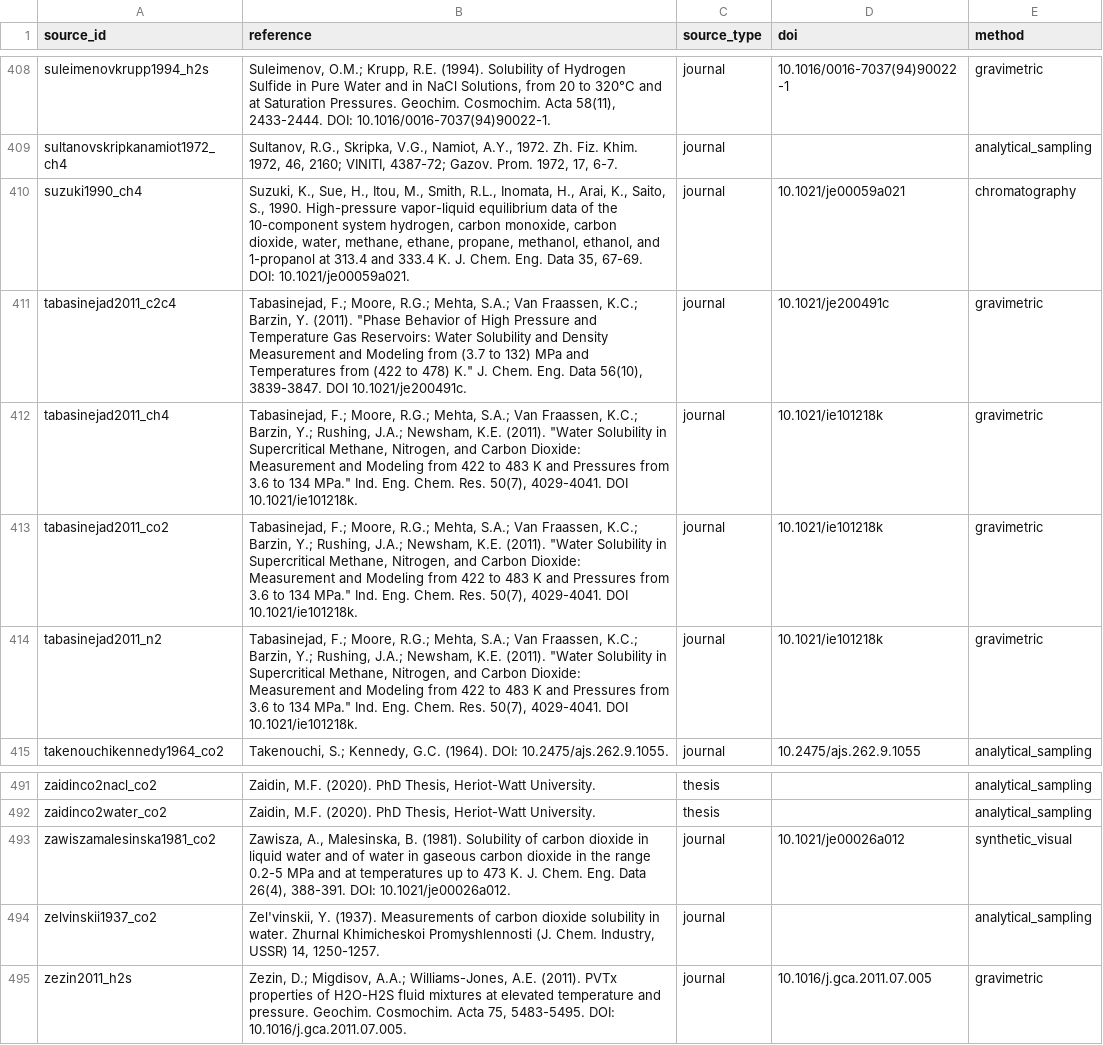
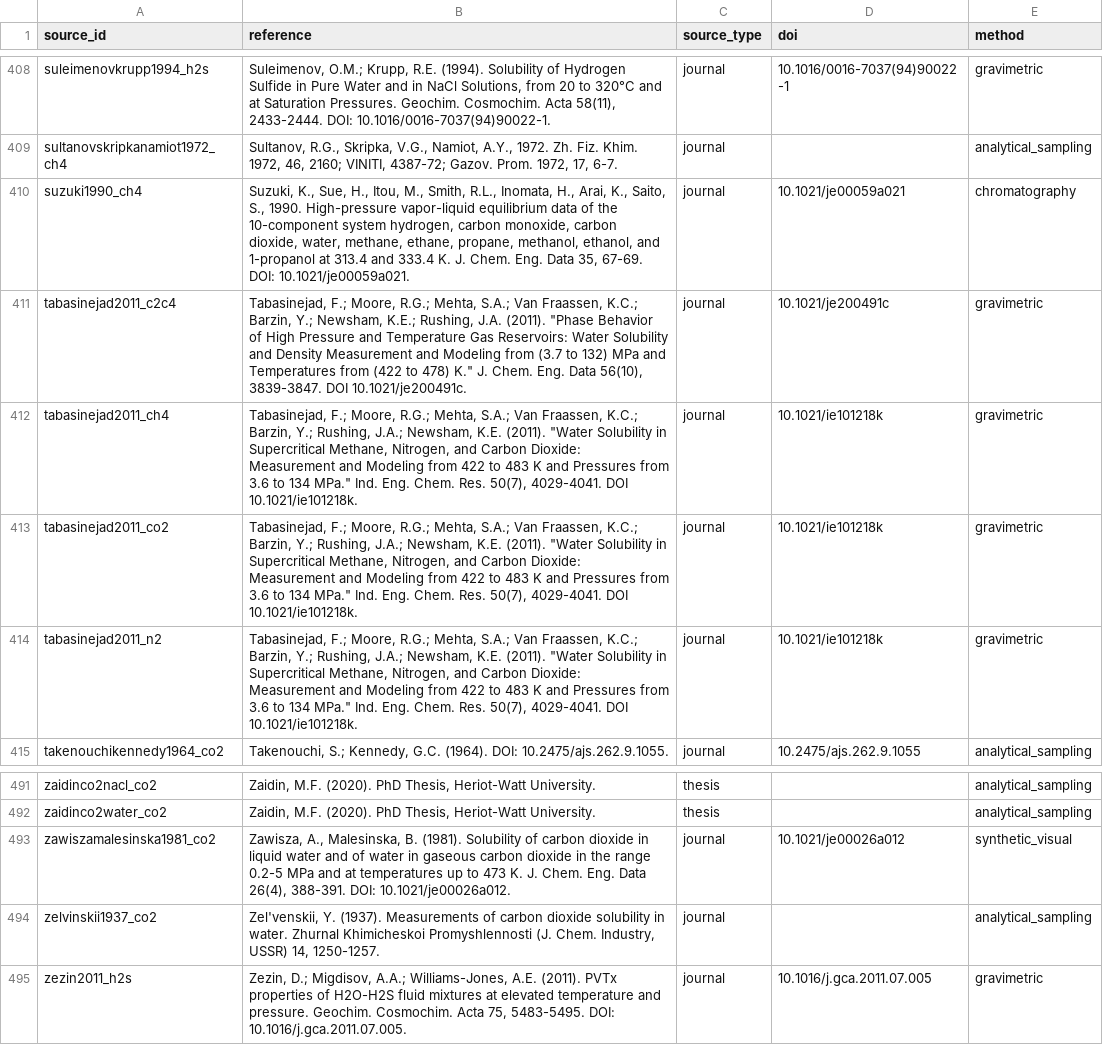
Before and after one commit to abdul-salam94/AquaSolDB, a CSV file: csv/sources.csv, drawn as a sheet; only a part is shown, gaps mark what is left out; the diff covers the shown part only.

Commit message:
AquaSolDB v2.1, released 2026-10-19: 140 H2S water contents added; 41 N2-in-seawater values and 7 references corrected
Tables: solubility 17,423 rows (41 values corrected, Murray, Riley & Wilson 1969, each 0.1 % to 1.2 % lower); water_content 2,109 (was 1,954: 140 H2S rows added from Selleck, Carmichael & Sage 1952, Suleimenov & Krupp 1994 and Gillespie & Wilson 1980, and 15 Lee & Mather 1977 rows moved in from other_quantities); other_quantities 1,907 (was 1,922); sources 499 (7 references corrected); mixtures and phase_boundaries unchanged. No column changed and no row id was removed or renamed. AquaSolDB.xlsx and the web viewer carry the same tables. The version DOI is added after the Zenodo deposit. Every change is listed in CHANGELOG.md.

```diff
--- a/csv/sources.csv
+++ b/csv/sources.csv
@@ -410,3 +410,3 @@ sultanovskripkanamiot1972_ch4,"Sultanov, R.G., Skripka, V.G., Namiot, A.Y., 1972
 suzuki1990_ch4,"Suzuki, K., Sue, H., Itou, M., Smith, R.L., Inomata, H., Arai, K., Saito, S., 1990. High-pressure vapor-liquid equilibrium data of the 10-component system hydrogen, carbon monoxide, carbon dioxide, water, methane, ethane, propane, methanol, ethanol, and 1-propanol at 313.4 and 333.4 K. J. Chem. Eng. Data 35, 67-69. DOI: 10.1021/je00059a021.",journal,10.1021/je00059a021,chromatography
-tabasinejad2011_c2c4,"Tabasinejad, F.; Moore, R.G.; Mehta, S.A.; Van Fraassen, K.C.; Barzin, Y. (2011). ""Phase Behavior of High Pressure and Temperature Gas Reservoirs: Water Solubility and Density Measurement and Modeling from (3.7 to 132) MPa and Temperatures from (422 to 478) K."" J. Chem. Eng. Data 56(10), 3839-3847. DOI 10.1021/je200491c.",journal,10.1021/je200491c,gravimetric
+tabasinejad2011_c2c4,"Tabasinejad, F.; Moore, R.G.; Mehta, S.A.; Van Fraassen, K.C.; Barzin, Y.; Newsham, K.E.; Rushing, J.A. (2011). ""Phase Behavior of High Pressure and Temperature Gas Reservoirs: Water Solubility and Density Measurement and Modeling from (3.7 to 132) MPa and Temperatures from (422 to 478) K."" J. Chem. Eng. Data 56(10), 3839-3847. DOI 10.1021/je200491c.",journal,10.1021/je200491c,gravimetric
 tabasinejad2011_ch4,"Tabasinejad, F.; Moore, R.G.; Mehta, S.A.; Van Fraassen, K.C.; Barzin, Y.; Rushing, J.A.; Newsham, K.E. (2011). ""Water Solubility in Supercritical Methane, Nitrogen, and Carbon Dioxide: Measurement and Modeling from 422 to 483 K and Pressures from 3.6 to 134 MPa."" Ind. Eng. Chem. Res. 50(7), 4029-4041. DOI 10.1021/ie101218k.",journal,10.1021/ie101218k,gravimetric
@@ -493,3 +493,3 @@ zaidinco2water_co2,"Zaidin, M.F. (2020). PhD Thesis, Heriot-Watt University.",th
 zawiszamalesinska1981_co2,"Zawisza, A., Malesinska, B. (1981). Solubility of carbon dioxide in liquid water and of water in gaseous carbon dioxide in the range 0.2-5 MPa and at temperatures up to 473 K. J. Chem. Eng. Data 26(4), 388-391. DOI: 10.1021/je00026a012.",journal,10.1021/je00026a012,synthetic_visual
-zelvinskii1937_co2,"Zel'vinskii, Y. (1937). Measurements of carbon dioxide solubility in water. Zhurnal Khimicheskoi Promyshlennosti (J. Chem. Industry, USSR) 14, 1250-1257.",journal,,analytical_sampling
+zelvinskii1937_co2,"Zel'venskii, Y. (1937). Measurements of carbon dioxide solubility in water. Zhurnal Khimicheskoi Promyshlennosti (J. Chem. Industry, USSR) 14, 1250-1257.",journal,,analytical_sampling
 zezin2011_h2s,"Zezin, D.; Migdisov, A.A.; Williams-Jones, A.E. (2011). PVTx properties of H2O-H2S fluid mixtures at elevated temperature and pressure. Geochim. Cosmochim. Acta 75, 5483-5495. DOI: 10.1016/j.gca.2011.07.005.",journal,10.1016/j.gca.2011.07.005,gravimetric
```
Also changed, not shown: 5 edited cells elsewhere in this file, csv/other_quantities.csv, 21 other files.
